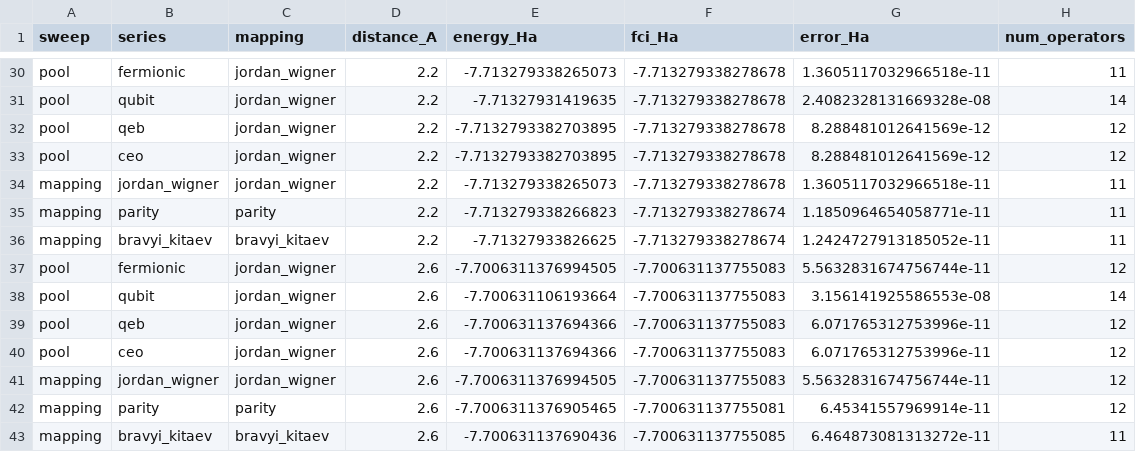
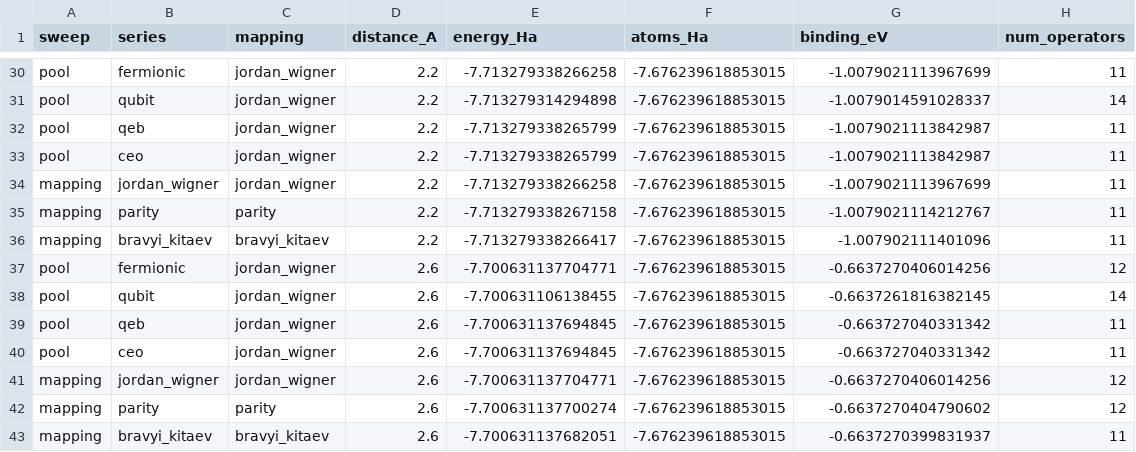
Before and after one commit to seixas-research/mandacaru, a CSV file: examples/data/lih_dissociation.csv, drawn as a sheet; only a part is shown, gaps mark what is left out; the diff covers the shown part only; the diff names each change by its address in the sheet, - before the commit and + after, or states it on an @@ line.

```diff
--- a/examples/data/lih_dissociation.csv
+++ b/examples/data/lih_dissociation.csv
-F1: fci_Ha
+F1: atoms_Ha
-G1: error_Ha
+G1: binding_eV
-E30 (energy_Ha): -7.713279338265073
+E30 (energy_Ha): -7.713279338266258
-F30:F34 (atoms_Ha): -7.713279338278678
+F30:F34 (atoms_Ha): -7.676239618853015
-G30 (binding_eV): 1.3605117032966518e-11
+G30 (binding_eV): -1.0079021113967699
-E31 (energy_Ha): -7.71327931419635
+E31 (energy_Ha): -7.713279314294898
-G31 (binding_eV): 2.4082328131669328e-08
+G31 (binding_eV): -1.0079014591028337
-E32:E33 (energy_Ha): -7.7132793382703895
+E32:E33 (energy_Ha): -7.713279338265799
-G32:G33 (binding_eV): 8.288481012641569e-12
+G32:G33 (binding_eV): -1.0079021113842987
-H32:H33 (num_operators): 12
+H32:H33 (num_operators): 11
-E34 (energy_Ha): -7.713279338265073
+E34 (energy_Ha): -7.713279338266258
-G34 (binding_eV): 1.3605117032966518e-11
+G34 (binding_eV): -1.0079021113967699
-E35 (energy_Ha): -7.713279338266823
+E35 (energy_Ha): -7.713279338267158
-F35:F36 (atoms_Ha): -7.713279338278674
+F35:F36 (atoms_Ha): -7.676239618853015
-G35 (binding_eV): 1.1850964654058771e-11
+G35 (binding_eV): -1.0079021114212767
-E36 (energy_Ha): -7.71327933826625
+E36 (energy_Ha): -7.713279338266417
-G36 (binding_eV): 1.2424727913185052e-11
+G36 (binding_eV): -1.007902111401096
-E37 (energy_Ha): -7.7006311376994505
+E37 (energy_Ha): -7.700631137704771
-F37:F41 (atoms_Ha): -7.700631137755083
+F37:F41 (atoms_Ha): -7.676239618853015
-G37 (binding_eV): 5.5632831674756744e-11
+G37 (binding_eV): -0.6637270406014256
-E38 (energy_Ha): -7.700631106193664
+E38 (energy_Ha): -7.700631106138455
-G38 (binding_eV): 3.156141925586553e-08
+G38 (binding_eV): -0.6637261816382145
-E39:E40 (energy_Ha): -7.700631137694366
+E39:E40 (energy_Ha): -7.700631137694845
-G39:G40 (binding_eV): 6.071765312753996e-11
+G39:G40 (binding_eV): -0.663727040331342
-H39:H40 (num_operators): 12
+H39:H40 (num_operators): 11
-E41 (energy_Ha): -7.7006311376994505
+E41 (energy_Ha): -7.700631137704771
-G41 (binding_eV): 5.5632831674756744e-11
+G41 (binding_eV): -0.6637270406014256
-E42 (energy_Ha): -7.7006311376905465
+E42 (energy_Ha): -7.700631137700274
-F42 (atoms_Ha): -7.700631137755081
+F42 (atoms_Ha): -7.676239618853015
-G42 (binding_eV): 6.45341557969914e-11
+G42 (binding_eV): -0.6637270404790602
-E43 (energy_Ha): -7.700631137690436
+E43 (energy_Ha): -7.700631137682051
-F43 (atoms_Ha): -7.700631137755085
+F43 (atoms_Ha): -7.676239618853015
-G43 (binding_eV): 6.464873081313272e-11
+G43 (binding_eV): -0.6637270399831937
```
Also changed, not shown: 105 edited cells elsewhere in this file, 20 other files.
